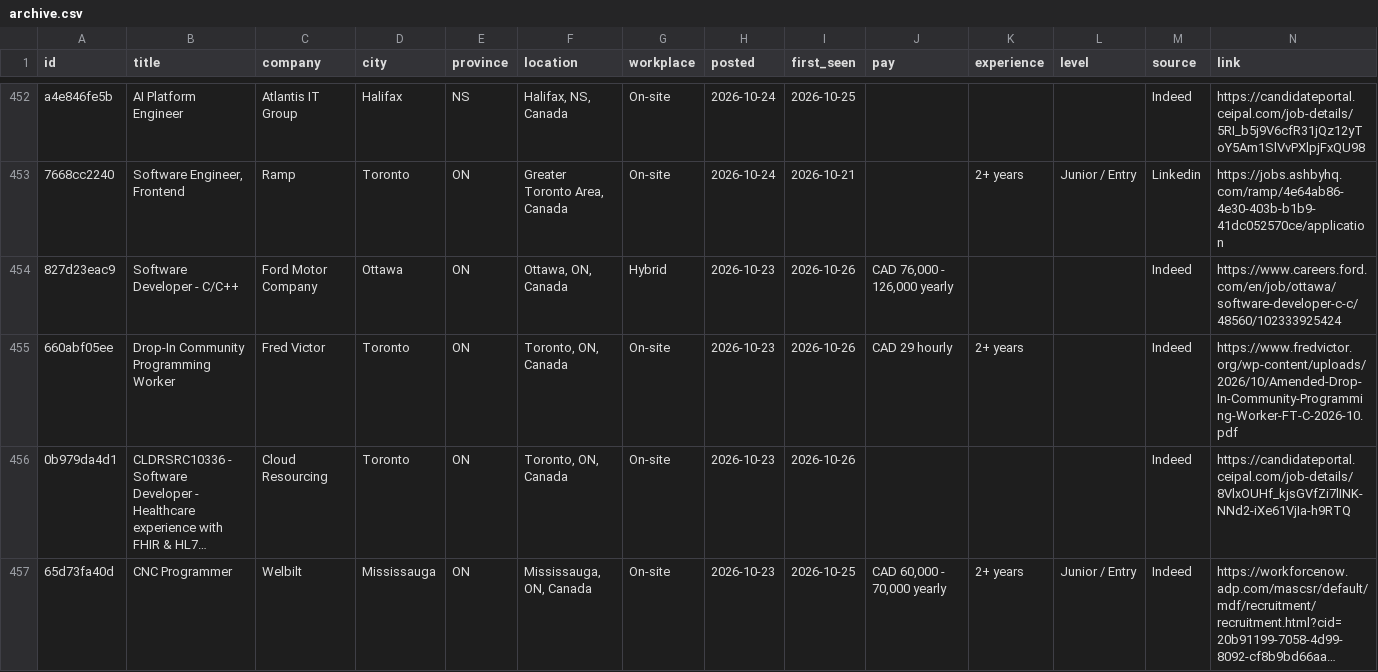
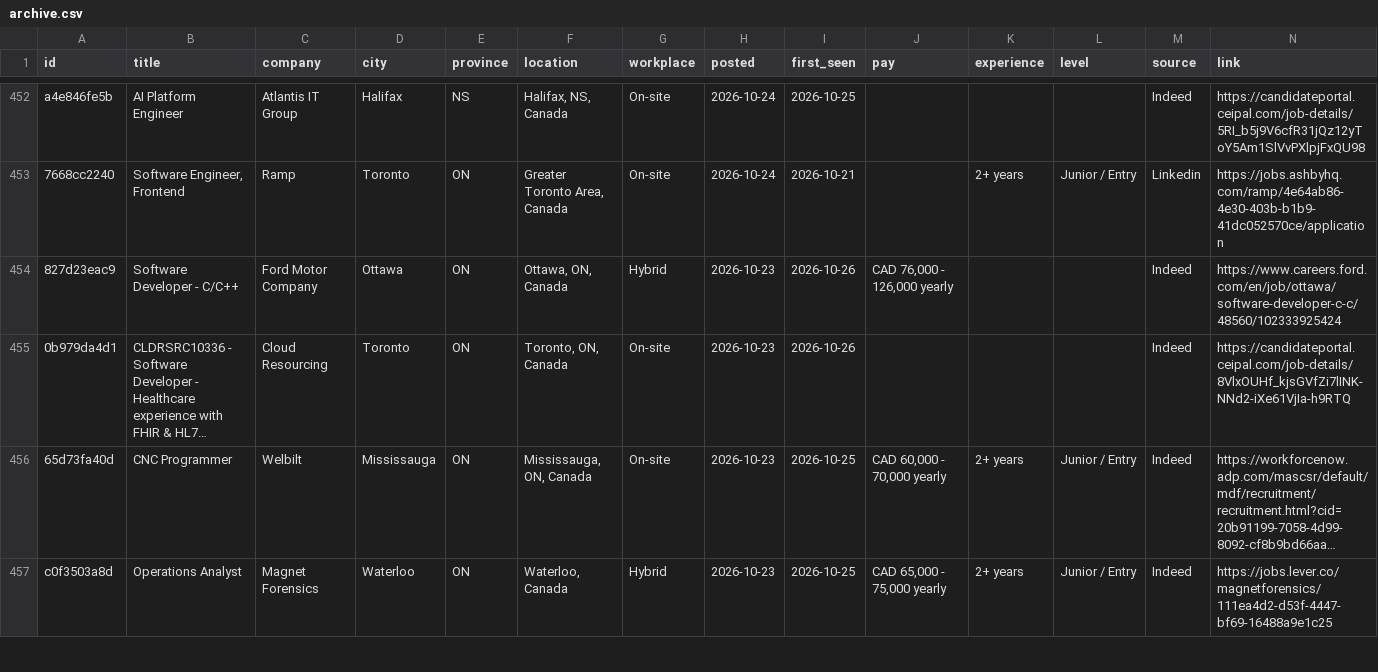
Before and after one commit to MeetPatel8575/canada-early-career-tech-jobs, a CSV file: archive.csv, drawn as a sheet; only a part is shown, gaps mark what is left out; the shorter side is filled out with more unchanged rows; long unchanged cells end in …; the diff names each change by its address in the sheet, - before the commit and + after, or states it on an @@ line.

```diff
--- a/archive.csv
+++ b/archive.csv
-row 455: 660abf05ee | Drop-In Community Programming Worker | Fred Victor | Toronto | ON | Toronto, ON, Canada | On-site | 2026-10-23 | 2026-10-26 | CAD 29 hourly | 2+ years |  | Indeed | https://www.fredvictor.org/wp-content/uploads/2026/10/Amended-Drop-In-Community-Programming-Worker-FT-C-2026-10.pdf
```
Also changed, not shown: jobs.csv, 2 other files.
